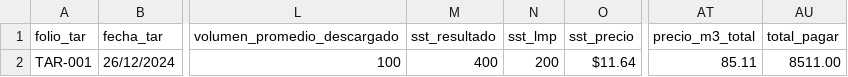
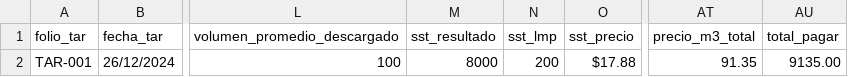
Before and after one commit to iyari02medina/Plantillas, a CSV file: tarificador/datos_tarificador.csv, drawn as a sheet; only a part is shown, gaps mark what is left out; the diff names each change by its address in the sheet, - before the commit and + after, or states it on an @@ line.

```diff
--- a/tarificador/datos_tarificador.csv
+++ b/tarificador/datos_tarificador.csv
-M2 (sst_resultado): 400
+M2 (sst_resultado): 8000
-O2 (sst_precio): $11.64
+O2 (sst_precio): $17.88
-AT2 (precio_m3_total): 85.11
+AT2 (precio_m3_total): 91.35
-AU2 (total_pagar): 8511.00
+AU2 (total_pagar): 9135.00
```
Also changed, not shown: Cotizacion/cotizaciones.csv, inventario/empresas.csv, 1 other file.
